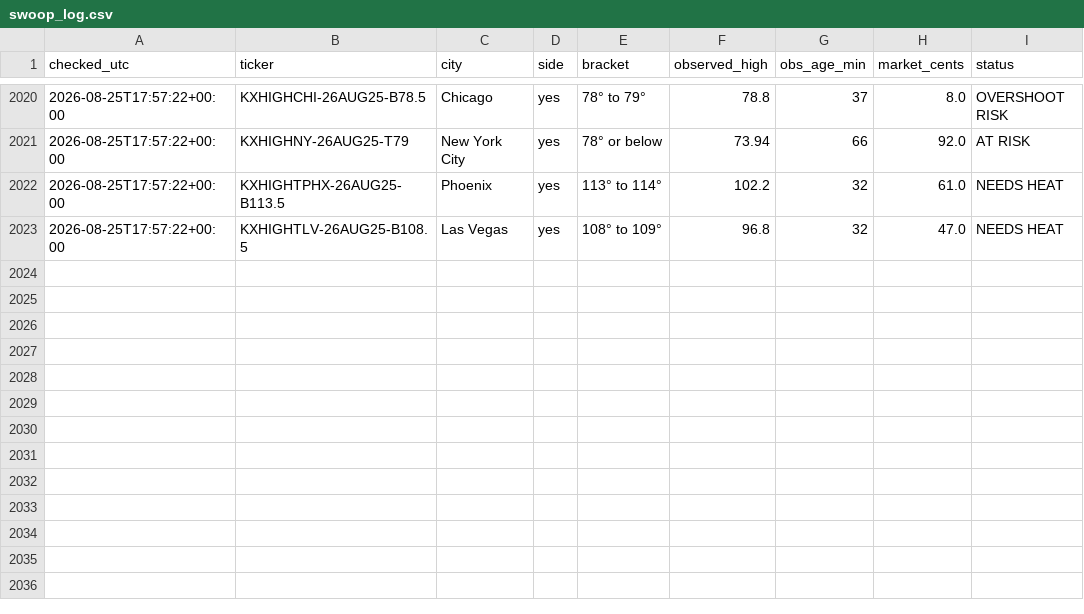
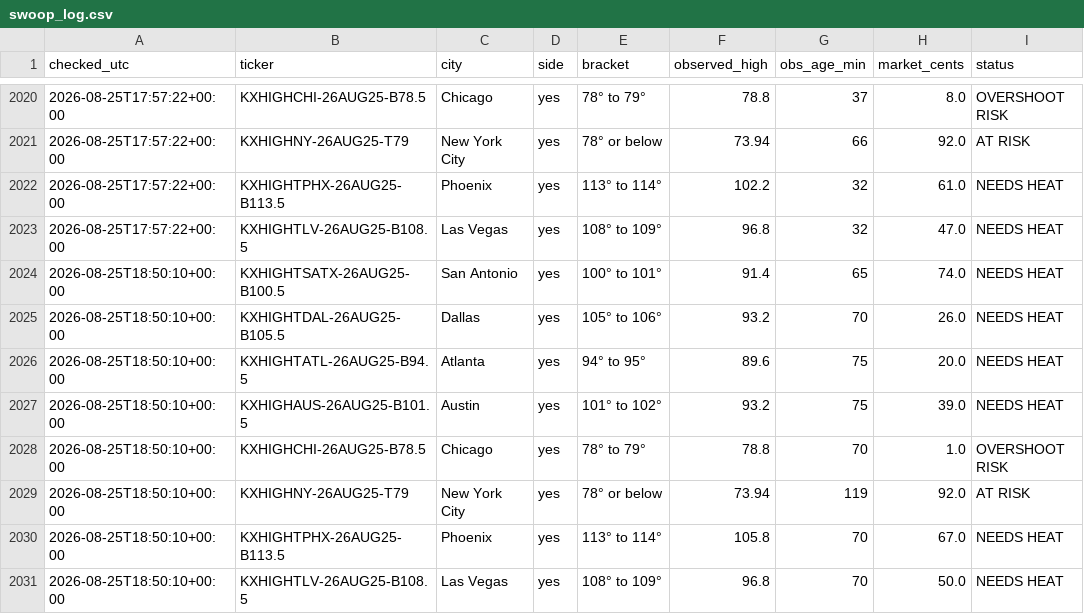
Before and after one commit to chrisscott2526-prog/Weather-Bot, a CSV file: swoop_log.csv, drawn as a sheet; only a part is shown, gaps mark what is left out; the diff names each change by its address in the sheet, - before the commit and + after, or states it on an @@ line.

Commit message:
swoop 2026-08-25 18:50

```diff
--- a/swoop_log.csv
+++ b/swoop_log.csv
+row 2024: 2026-08-25T18:50:10+00:00 | KXHIGHTSATX-26AUG25-B100.5 | San Antonio | yes | 100° to 101° | 91.4 | 65 | 74.0 | NEEDS HEAT
+row 2025: 2026-08-25T18:50:10+00:00 | KXHIGHTDAL-26AUG25-B105.5 | Dallas | yes | 105° to 106° | 93.2 | 70 | 26.0 | NEEDS HEAT
+row 2026: 2026-08-25T18:50:10+00:00 | KXHIGHTATL-26AUG25-B94.5 | Atlanta | yes | 94° to 95° | 89.6 | 75 | 20.0 | NEEDS HEAT
+row 2027: 2026-08-25T18:50:10+00:00 | KXHIGHAUS-26AUG25-B101.5 | Austin | yes | 101° to 102° | 93.2 | 75 | 39.0 | NEEDS HEAT
+row 2028: 2026-08-25T18:50:10+00:00 | KXHIGHCHI-26AUG25-B78.5 | Chicago | yes | 78° to 79° | 78.8 | 70 | 1.0 | OVERSHOOT RISK
+row 2029: 2026-08-25T18:50:10+00:00 | KXHIGHNY-26AUG25-T79 | New York City | yes | 78° or below | 73.94 | 119 | 92.0 | AT RISK
+row 2030: 2026-08-25T18:50:10+00:00 | KXHIGHTPHX-26AUG25-B113.5 | Phoenix | yes | 113° to 114° | 105.8 | 70 | 67.0 | NEEDS HEAT
+row 2031: 2026-08-25T18:50:10+00:00 | KXHIGHTLV-26AUG25-B108.5 | Las Vegas | yes | 108° to 109° | 96.8 | 70 | 50.0 | NEEDS HEAT
```
Also changed, not shown: 1 other file.
